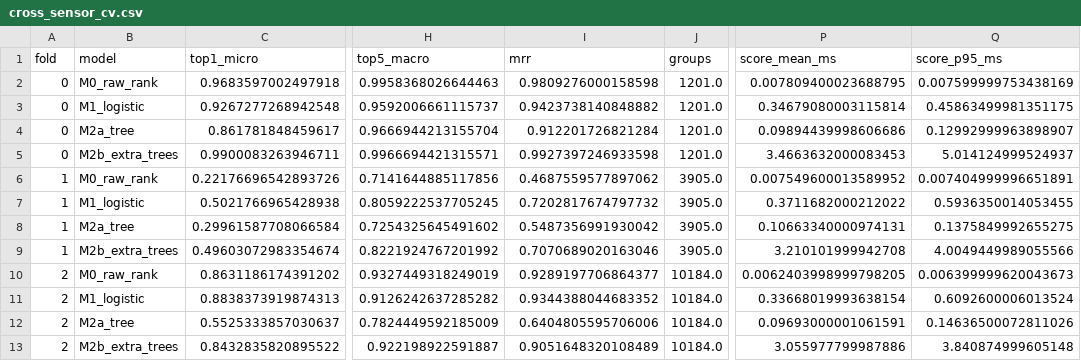
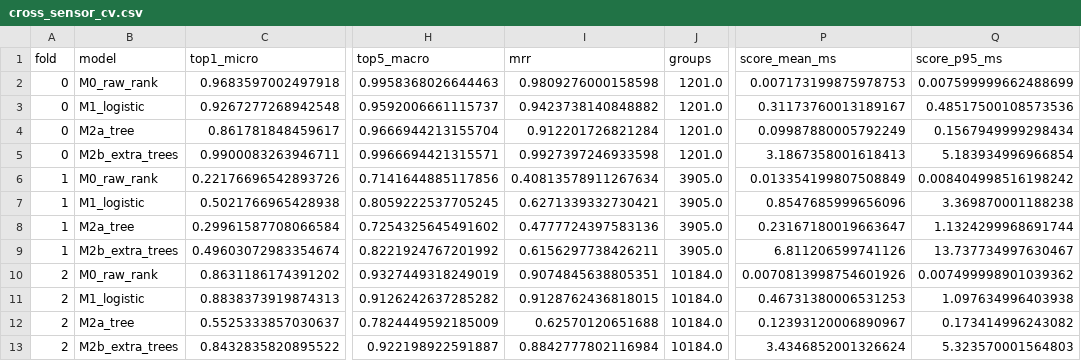
Before and after one commit to reehan79/Orbit_Sight, a CSV file: docs/runs/2026-08-30/cross_sensor_cv.csv, drawn as a sheet; only a part is shown, gaps mark what is left out; the diff names each change by its address in the sheet, - before the commit and + after, or states it on an @@ line.

```diff
--- a/docs/runs/2026-08-30/cross_sensor_cv.csv
+++ b/docs/runs/2026-08-30/cross_sensor_cv.csv
-P2 (score_mean_ms): 0.007809400023688795
+P2 (score_mean_ms): 0.007173199875978753
-Q2 (score_p95_ms): 0.007599999753438169
+Q2 (score_p95_ms): 0.007599999662488699
-P3 (score_mean_ms): 0.34679080003115814
+P3 (score_mean_ms): 0.31173760013189167
-Q3 (score_p95_ms): 0.45863499981351175
+Q3 (score_p95_ms): 0.48517500108573536
-P4 (score_mean_ms): 0.09894439998606686
+P4 (score_mean_ms): 0.09987880005792249
-Q4 (score_p95_ms): 0.12992999963898907
+Q4 (score_p95_ms): 0.1567949999298434
-P5 (score_mean_ms): 3.4663632000083453
+P5 (score_mean_ms): 3.1867358001618413
-Q5 (score_p95_ms): 5.014124999524937
+Q5 (score_p95_ms): 5.183934996966854
-I6 (mrr): 0.4687559577897062
+I6 (mrr): 0.40813578911267634
-P6 (score_mean_ms): 0.007549600013589952
+P6 (score_mean_ms): 0.013354199807508849
-Q6 (score_p95_ms): 0.007404999996651891
+Q6 (score_p95_ms): 0.008404998516198242
-I7 (mrr): 0.7202817674797732
+I7 (mrr): 0.6271339332730421
-P7 (score_mean_ms): 0.3711682000212022
+P7 (score_mean_ms): 0.8547685999656096
-Q7 (score_p95_ms): 0.5936350014053455
+Q7 (score_p95_ms): 3.369870001188238
-I8 (mrr): 0.5487356991930042
+I8 (mrr): 0.4777724397583136
-P8 (score_mean_ms): 0.10663340000974131
+P8 (score_mean_ms): 0.23167180019663647
-Q8 (score_p95_ms): 0.1375849992655275
+Q8 (score_p95_ms): 1.1324299968691744
-I9 (mrr): 0.7070689020163046
+I9 (mrr): 0.6156297738426211
-P9 (score_mean_ms): 3.210101999942708
+P9 (score_mean_ms): 6.811206599741126
-Q9 (score_p95_ms): 4.0049449989055566
+Q9 (score_p95_ms): 13.737734997630467
-I10 (mrr): 0.9289197706864377
+I10 (mrr): 0.9074845638805351
-P10 (score_mean_ms): 0.0062403998999798205
+P10 (score_mean_ms): 0.0070813998754601926
-Q10 (score_p95_ms): 0.006399999620043673
+Q10 (score_p95_ms): 0.007499998901039362
-I11 (mrr): 0.9344388044683352
+I11 (mrr): 0.9128762436818015
-P11 (score_mean_ms): 0.33668019993638154
+P11 (score_mean_ms): 0.46731380006531253
-Q11 (score_p95_ms): 0.6092600006013524
+Q11 (score_p95_ms): 1.097634996403938
-I12 (mrr): 0.6404805595706006
+I12 (mrr): 0.62570120651688
-P12 (score_mean_ms): 0.09693000001061591
+P12 (score_mean_ms): 0.12393120006890967
-Q12 (score_p95_ms): 0.14636500072811026
+Q12 (score_p95_ms): 0.173414996243082
-I13 (mrr): 0.9051648320108489
+I13 (mrr): 0.8842777802116984
-P13 (score_mean_ms): 3.055977799987886
+P13 (score_mean_ms): 3.4346852001326624
-Q13 (score_p95_ms): 3.840874999605148
+Q13 (score_p95_ms): 5.323570001564803
```
Also changed, not shown: docs/runs/2026-08-30/candidate_fast_cv.csv, docs/runs/2026-08-30/hard_sequence_evk4_cross_sensor_fold0.csv, 12 other files.
